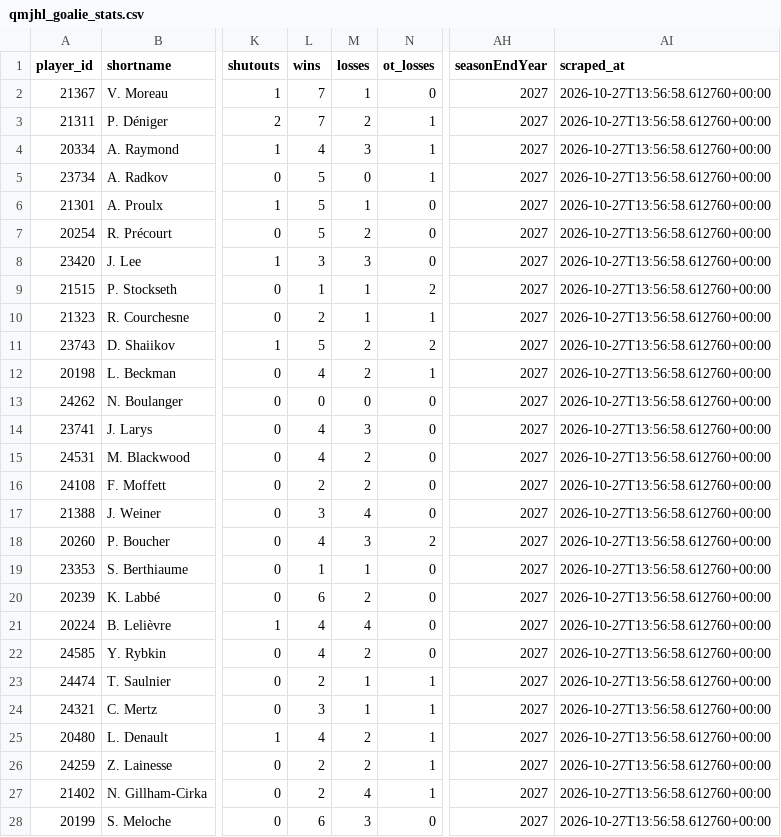
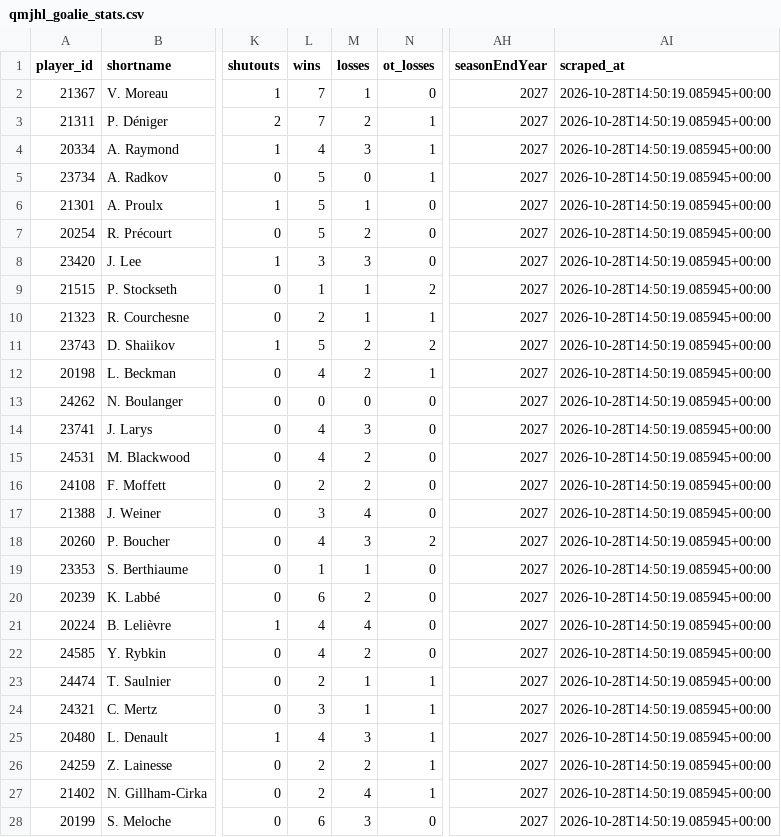
Before and after one commit to KyleMcC11/sticksup-hockey, a CSV file: public/data/qmjhl_goalie_stats.csv, drawn as a sheet; only a part is shown, gaps mark what is left out; the diff covers the shown part only; the diff names each change by its address in the sheet, - before the commit and + after, or states it on an @@ line.

```diff
--- a/public/data/qmjhl_goalie_stats.csv
+++ b/public/data/qmjhl_goalie_stats.csv
-AI2:AI28 (scraped_at): 2026-10-27T13:56:58.612760+00:00
+AI2:AI28 (scraped_at): 2026-10-28T14:50:19.085945+00:00
-M25 (losses): 2
+M25 (losses): 3
```
Also changed, not shown: 14 edited cells elsewhere in this file, public/data/qmjhl_player_stats.csv, public/data/qmjhl_rosters.csv, 2 other files.
